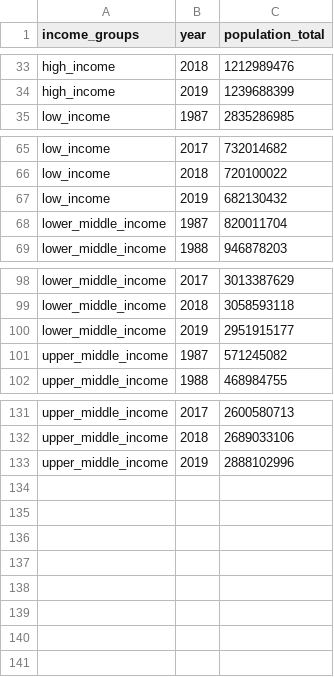
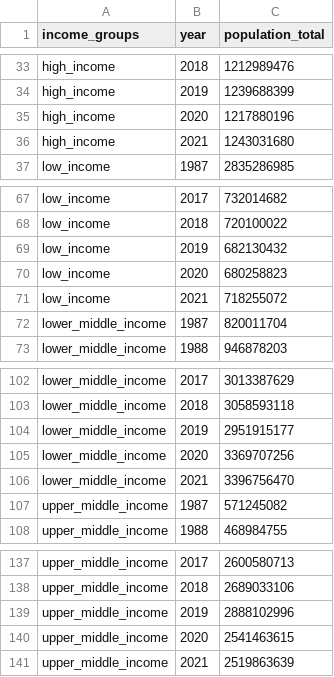
Before and after one commit to open-numbers/ddf--gapminder--population_by_income_group, a CSV file: ddf--datapoints--population_total--by--income_groups--year.csv, drawn as a sheet; only a part is shown, gaps mark what is left out; the diff names each change by its address in the sheet, - before the commit and + after, or states it on an @@ line.

Commit message:
auto generated dataset

```diff
--- a/ddf--datapoints--population_total--by--income_groups--year.csv
+++ b/ddf--datapoints--population_total--by--income_groups--year.csv
+row 35: high_income | 2020 | 1217880196
+row 36: high_income | 2021 | 1243031680
+row 70: low_income | 2020 | 680258823
+row 71: low_income | 2021 | 718255072
+row 105: lower_middle_income | 2020 | 3369707256
+row 106: lower_middle_income | 2021 | 3396756470
+row 140: upper_middle_income | 2020 | 2541463615
+row 141: upper_middle_income | 2021 | 2519863639
```
Also changed, not shown: ddf--datapoints--population_total_percent--by--income_groups--year.csv, 1 other file.
